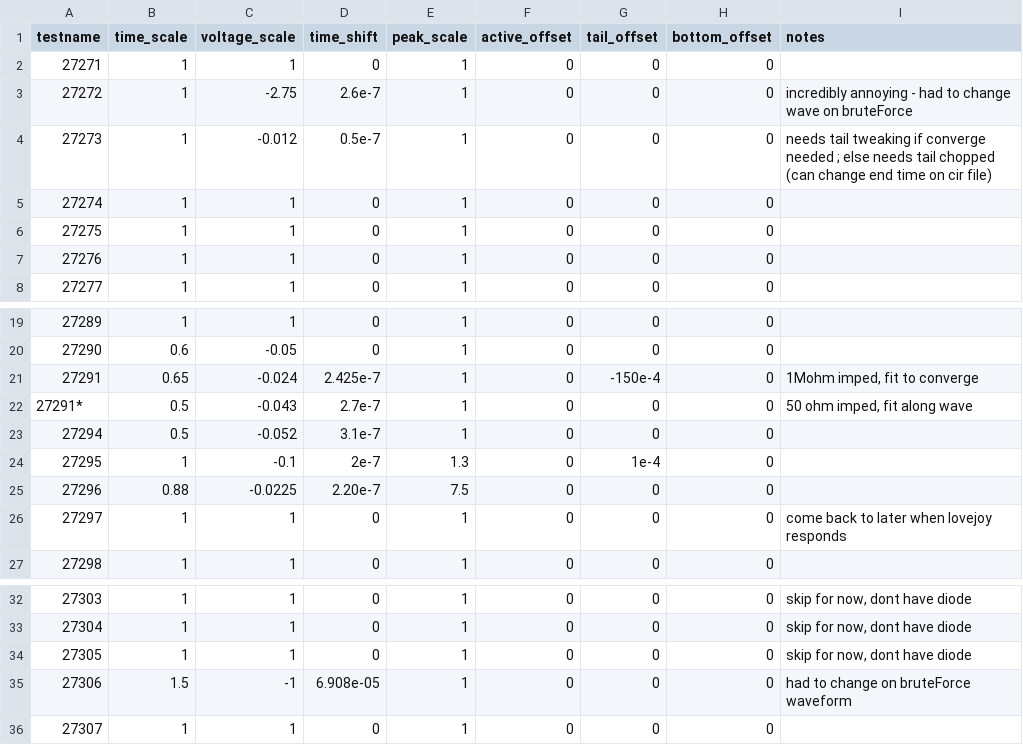
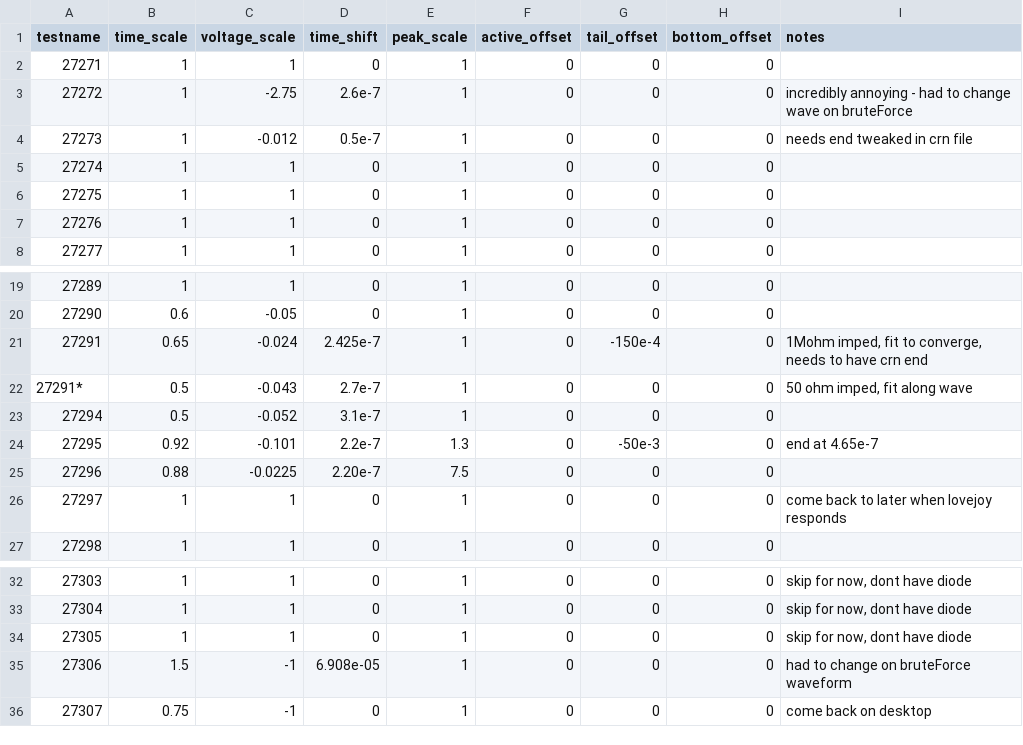
Before and after one commit to charles23smith/capstone-bayesian, a CSV file: shot_scales.csv, drawn as a sheet; only a part is shown, gaps mark what is left out.

Commit message:
Revise notes in shot_scales.csv

```diff
--- a/shot_scales.csv
+++ b/shot_scales.csv
@@ -3,3 +3,3 @@ testname,time_scale,voltage_scale,time_shift,peak_scale,active_offset,tail_offse
 27272,1,-2.75,2.6e-7,1,0,0,0,"incredibly annoying - had to change wave on bruteForce"
-27273,1,-0.012,0.5e-7,1,0,0,0,"needs tail tweaking if converge needed ; else needs tail chopped (can change end time on cir file)"
+27273,1,-0.012,0.5e-7,1,0,0,0,"needs end tweaked in crn file"
 27274,1,1,0,1,0,0,0,
@@ -20,6 +20,6 @@ testname,time_scale,voltage_scale,time_shift,peak_scale,active_offset,tail_offse
 27290,0.6,-0.05,0,1,0,0,0,
-27291,0.65,-0.024,2.425e-7,1,0,-150e-4,0,"1Mohm imped, fit to converge"
+27291,0.65,-0.024,2.425e-7,1,0,-150e-4,0,"1Mohm imped, fit to converge, needs to have crn end"
 27291*,0.5,-0.043,2.7e-7,1,0,0,0,"50 ohm imped, fit along wave"
 27294,0.5,-0.052,3.1e-7,1,0,0,0,
-27295,1,-0.1,2e-7,1.3,0,1e-4,0,
+27295,0.92,-0.101,2.2e-7,1.3,0,-50e-3,0,"end at 4.65e-7"
 27296,0.88,-0.0225,2.20e-7,7.5,0,0,0,
@@ -35,2 +35,2 @@ testname,time_scale,voltage_scale,time_shift,peak_scale,active_offset,tail_offse
 27306,1.5,-1,6.908e-05,1,0,0,0,"had to change on bruteForce waveform"
-27307,1,1,0,1,0,0,0,
+27307,0.75,-1,0,1,0,0,0,"come back on desktop"
```
